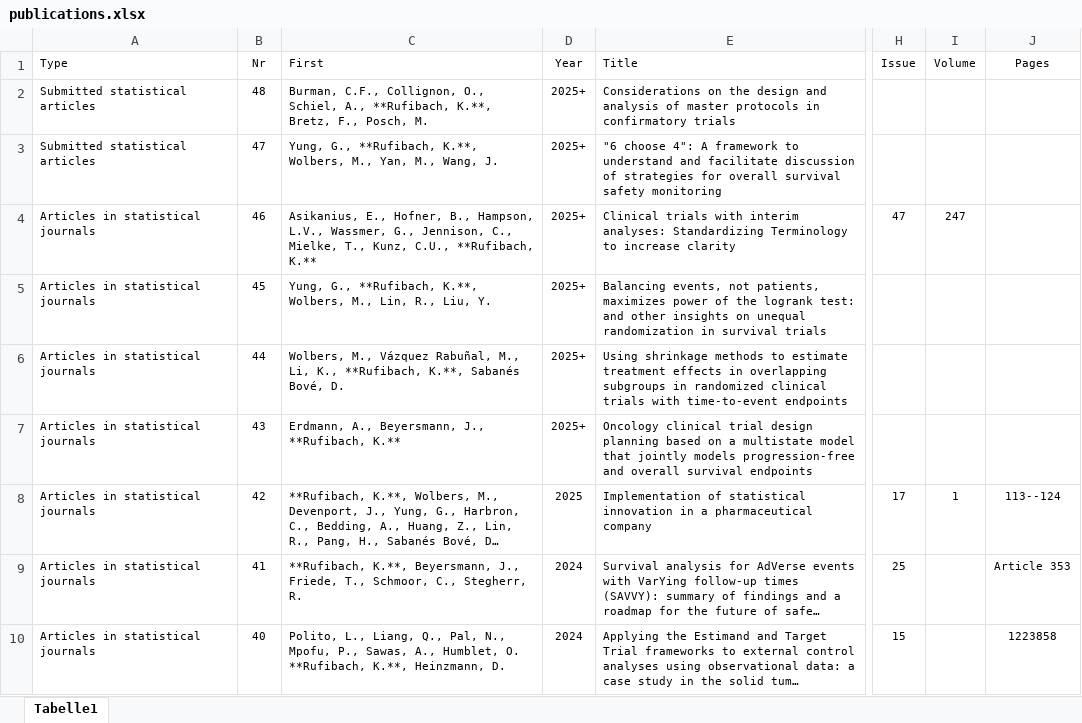
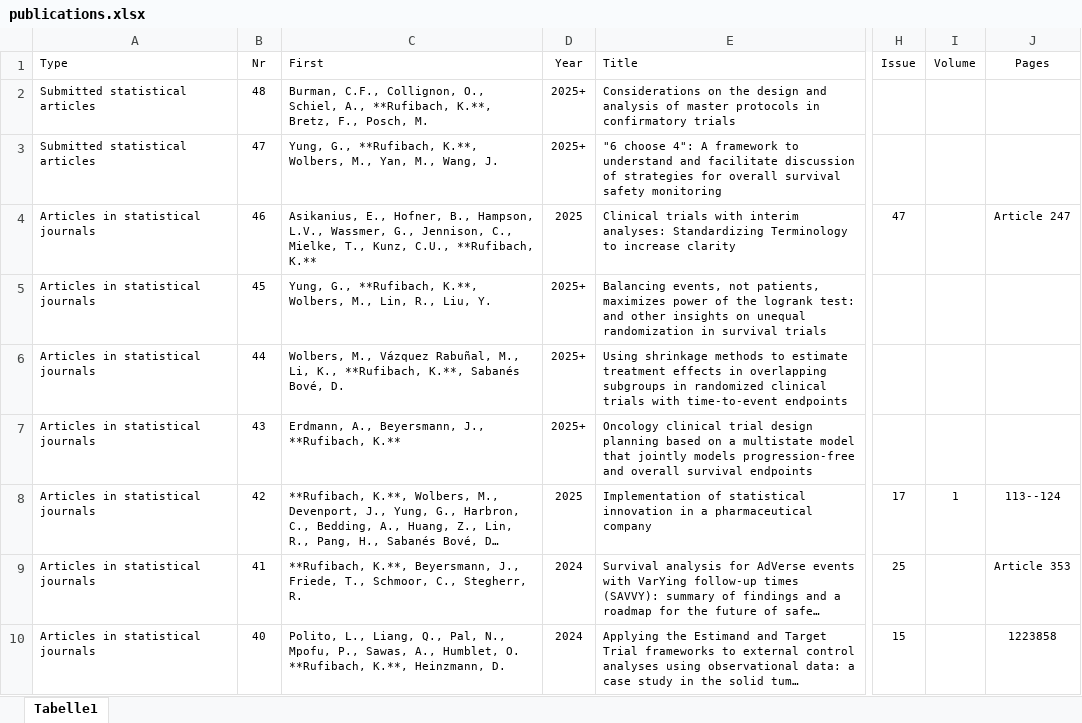
Before and after one commit to numbersman77/kasparrufibach, an Excel workbook: data/publications.xlsx, sheet Tabelle1, drawn as a sheet; only a part is shown, gaps mark what is left out; long unchanged cells end in …; values as stored, in another font and other column widths than the file's, no borders; the diff names each change by its address in the sheet, - before the commit and + after, or states it on an @@ line.

```diff
--- a/data/publications.xlsx (sheet Tabelle1)
+++ b/data/publications.xlsx (sheet Tabelle1)
-D4 (Year): 2025+
+D4 (Year): 2025
-I4 (Volume): 247
+I4 (Volume): (empty)
-J4 (Pages): (empty)
+J4 (Pages): Article 247
```
Also changed, not shown: 2 other files.
